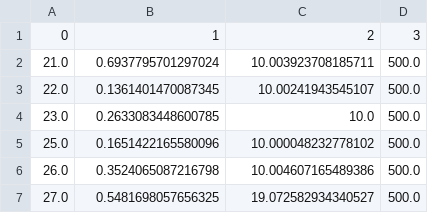
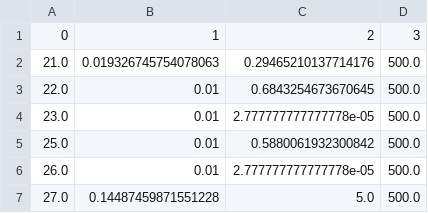
Before and after one commit to FabianScott/CO2-Occupancy-Smart-Library, a CSV file: parameters/testing.csv, drawn as a sheet.

```diff
--- a/parameters/testing.csv
+++ b/parameters/testing.csv
@@ -1,7 +1,7 @@
 0,1,2,3
-21.0,0.6937795701297024,10.003923708185711,500.0
-22.0,0.1361401470087345,10.00241943545107,500.0
-23.0,0.2633083448600785,10.0,500.0
-25.0,0.1651422165580096,10.000048232778102,500.0
-26.0,0.3524065087216798,10.004607165489386,500.0
-27.0,0.5481698057656325,19.072582934340527,500.0
+21.0,0.019326745754078063,0.29465210137714176,500.0
+22.0,0.01,0.6843254673670645,500.0
+23.0,0.01,2.777777777777778e-05,500.0
+25.0,0.01,0.5880061932300842,500.0
+26.0,0.01,2.777777777777778e-05,500.0
+27.0,0.14487459871551228,5.0,500.0
```
Also changed, not shown: 3 other files.
